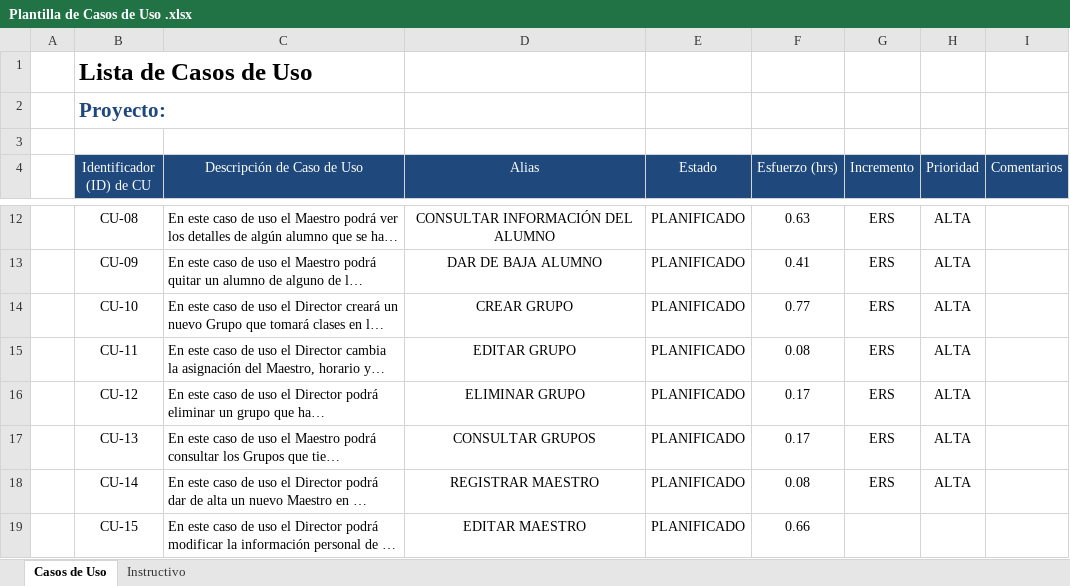
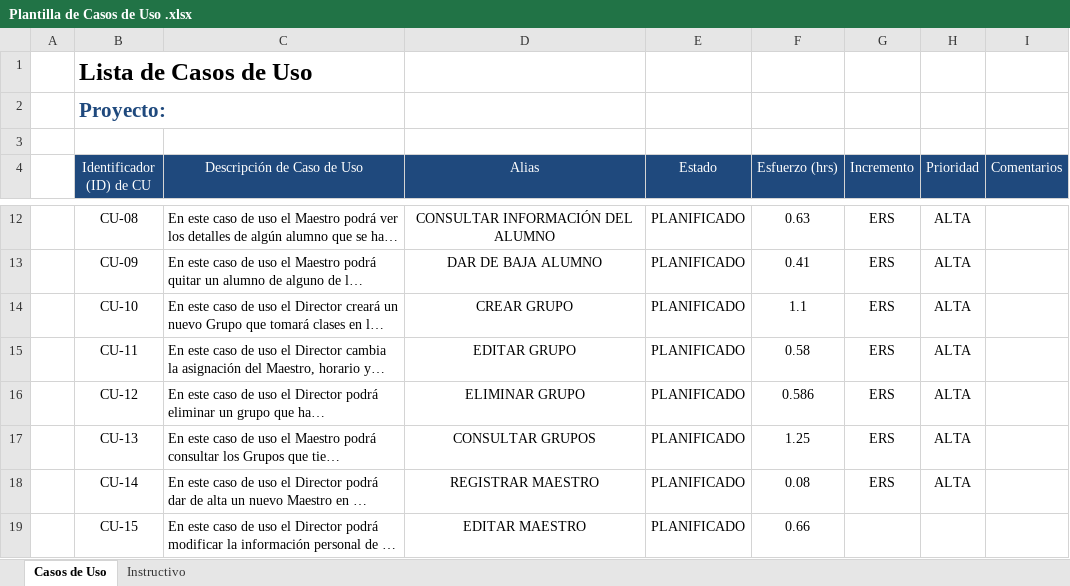
Before and after one commit to IsraelOzuna/Proyecto-de-tutorias-LIS, an Excel workbook: Plantillas/Entrega 2/Plantilla de Casos de Uso .xlsx, sheet Casos de Uso, drawn as a sheet; only a part is shown, gaps mark what is left out; long unchanged cells end in …; values as stored, in another font and other column widths than the file's, no borders; the diff names each change by its address in the sheet, - before the commit and + after, or states it on an @@ line.

```diff
--- a/Plantillas/Entrega 2/Plantilla de Casos de Uso .xlsx (sheet Casos de Uso)
+++ b/Plantillas/Entrega 2/Plantilla de Casos de Uso .xlsx (sheet Casos de Uso)
-F14 (Esfuerzo (hrs)): 0.77
+F14 (Esfuerzo (hrs)): 1.1
-F15 (Esfuerzo (hrs)): 0.08
+F15 (Esfuerzo (hrs)): 0.58
-F16 (Esfuerzo (hrs)): 0.17
+F16 (Esfuerzo (hrs)): 0.586
-F17 (Esfuerzo (hrs)): 0.17
+F17 (Esfuerzo (hrs)): 1.25
```
Also changed, not shown: Plantillas/Entrega 2/Plantilla Lista de Tareas de la Entrega 2.xlsx, 4 other files.
